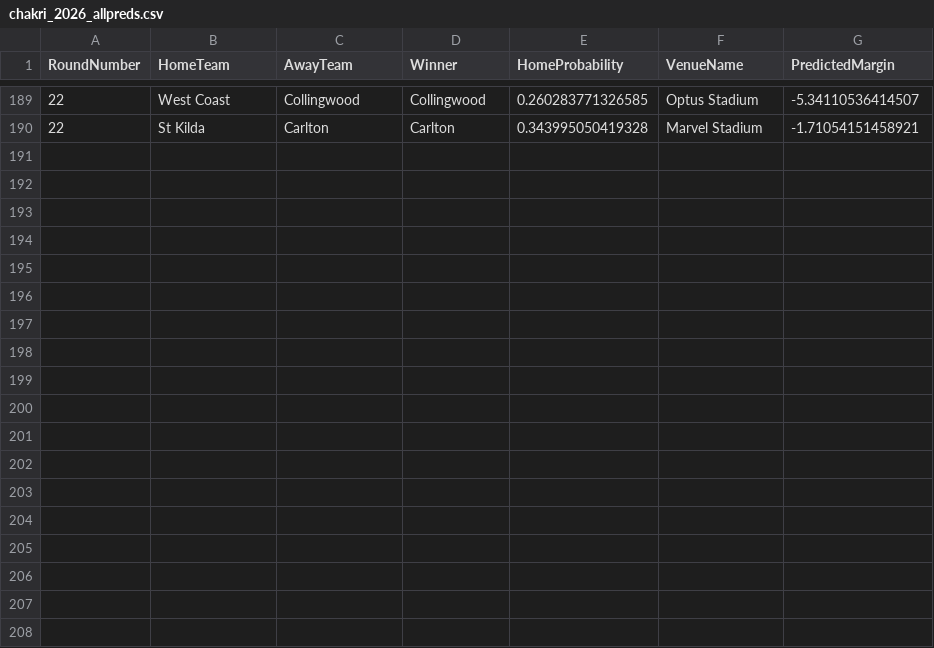
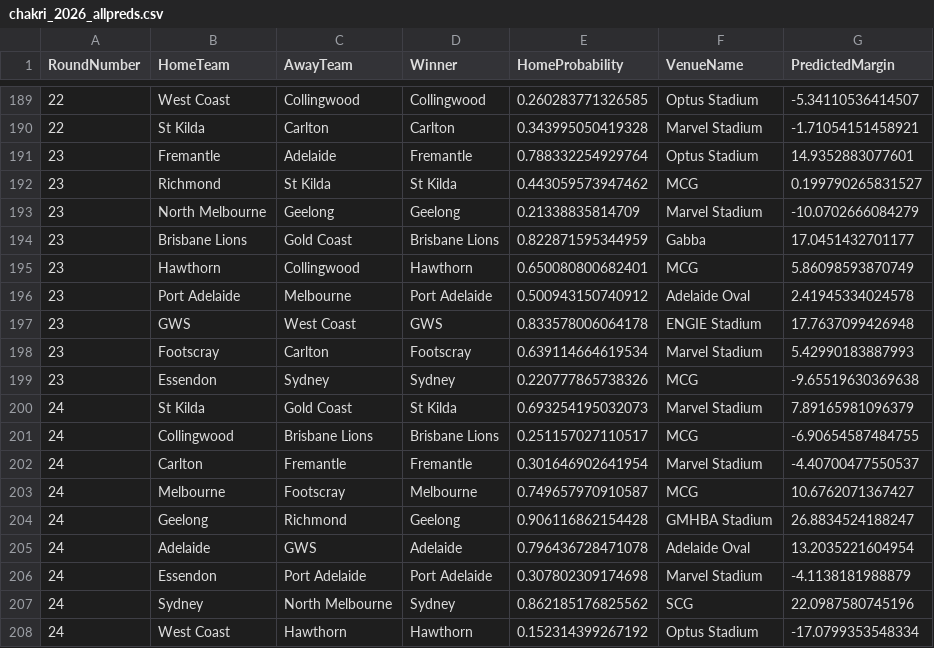
Before and after one commit to ChakriMamidanna/aflstats, a CSV file: test26/chakri_2026_allpreds.csv, drawn as a sheet; only a part is shown, gaps mark what is left out.

```diff
--- a/test26/chakri_2026_allpreds.csv
+++ b/test26/chakri_2026_allpreds.csv
@@ -190 +190,19 @@
 22,"St Kilda","Carlton","Carlton",0.343995050419328,"Marvel Stadium",-1.71054151458921
+23,"Fremantle","Adelaide","Fremantle",0.788332254929764,"Optus Stadium",14.9352883077601
+23,"Richmond","St Kilda","St Kilda",0.443059573947462,"MCG",0.199790265831527
+23,"North Melbourne","Geelong","Geelong",0.21338835814709,"Marvel Stadium",-10.0702666084279
+23,"Brisbane Lions","Gold Coast","Brisbane Lions",0.822871595344959,"Gabba",17.0451432701177
+23,"Hawthorn","Collingwood","Hawthorn",0.650080800682401,"MCG",5.86098593870749
+23,"Port Adelaide","Melbourne","Port Adelaide",0.500943150740912,"Adelaide Oval",2.41945334024578
+23,"GWS","West Coast","GWS",0.833578006064178,"ENGIE Stadium",17.7637099426948
+23,"Footscray","Carlton","Footscray",0.639114664619534,"Marvel Stadium",5.42990183887993
+23,"Essendon","Sydney","Sydney",0.220777865738326,"MCG",-9.65519630369638
+24,"St Kilda","Gold Coast","St Kilda",0.693254195032073,"Marvel Stadium",7.89165981096379
+24,"Collingwood","Brisbane Lions","Brisbane Lions",0.251157027110517,"MCG",-6.90654587484755
+24,"Carlton","Fremantle","Fremantle",0.301646902641954,"Marvel Stadium",-4.40700477550537
+24,"Melbourne","Footscray","Melbourne",0.749657970910587,"MCG",10.6762071367427
+24,"Geelong","Richmond","Geelong",0.906116862154428,"GMHBA Stadium",26.8834524188247
+24,"Adelaide","GWS","Adelaide",0.796436728471078,"Adelaide Oval",13.2035221604954
+24,"Essendon","Port Adelaide","Port Adelaide",0.307802309174698,"Marvel Stadium",-4.1138181988879
+24,"Sydney","North Melbourne","Sydney",0.862185176825562,"SCG",22.0987580745196
+24,"West Coast","Hawthorn","Hawthorn",0.152314399267192,"Optus Stadium",-17.0799353548334
```
Also changed, not shown: elo26/chakri_2026_allpreds.csv, elo26/elo_2026_allpreds.csv, 22 other files.
